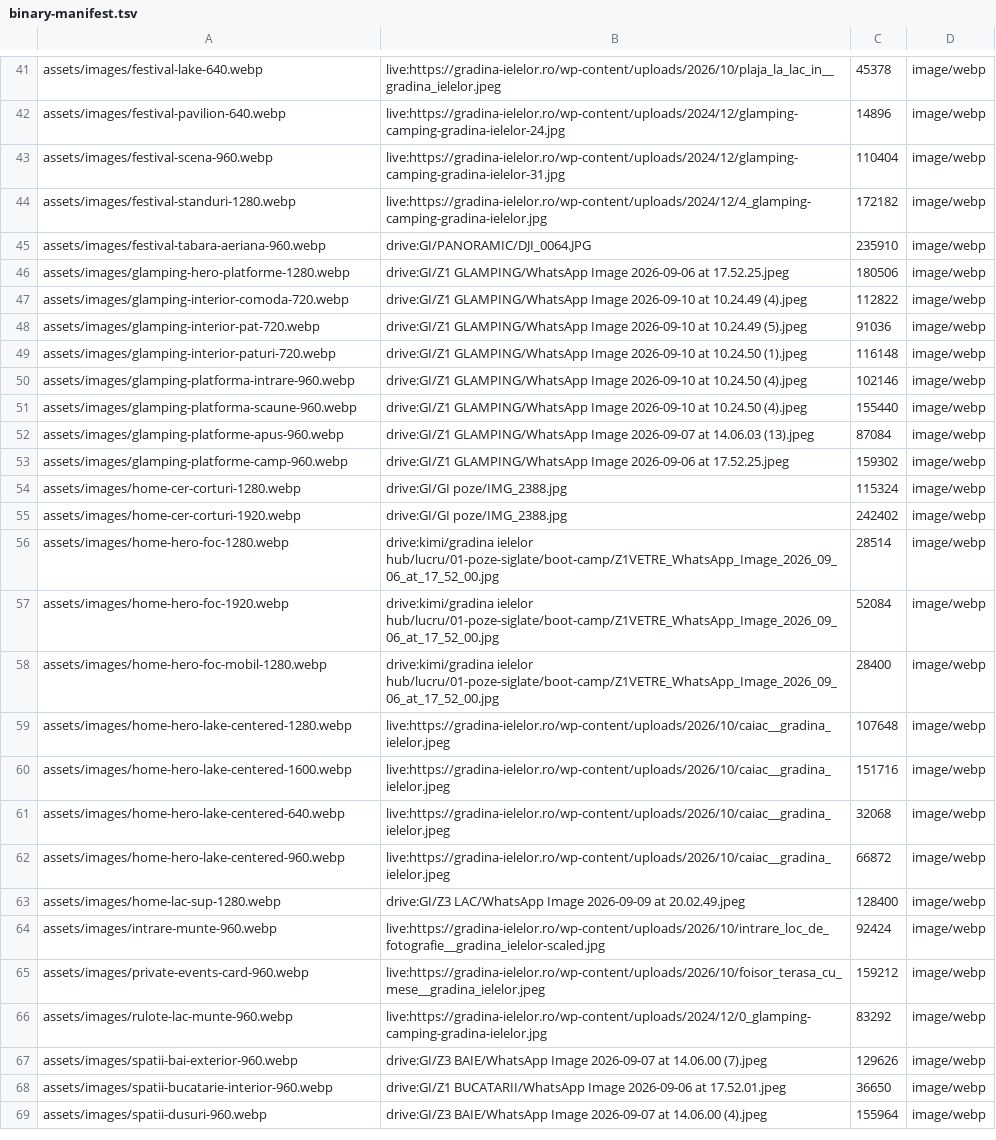
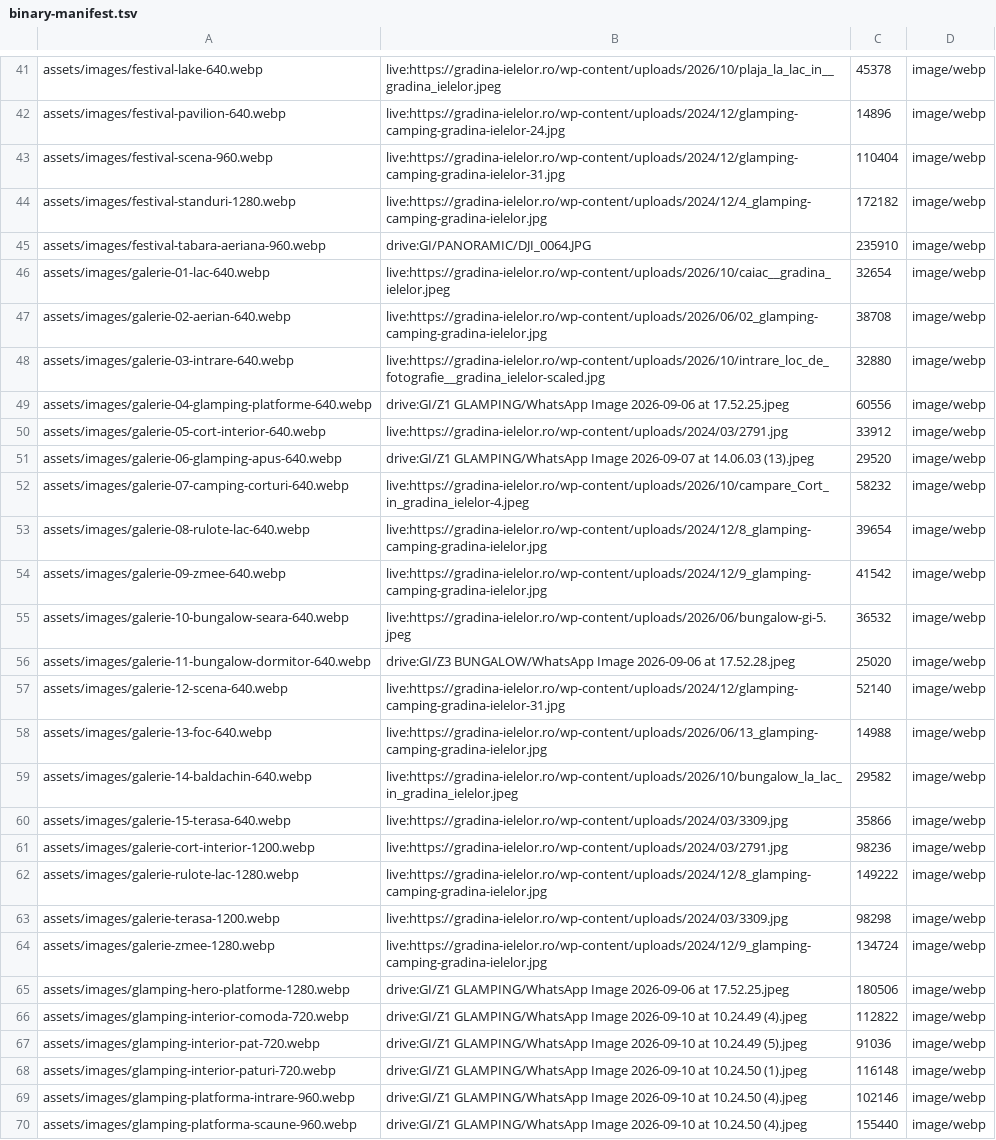
Before and after one commit to asociatiabioglamp-lang/gradina-ielelor-site, a TSV file: binary-manifest.tsv, drawn as a sheet; only a part is shown, gaps mark what is left out; the shorter side is filled out with more unchanged rows.

```diff
--- a/binary-manifest.tsv
+++ b/binary-manifest.tsv
@@ -45,2 +45,21 @@ assets/images/festival-standuri-1280.webp	live:https://gradina-ielelor.ro/wp-con
 assets/images/festival-tabara-aeriana-960.webp	drive:GI/PANORAMIC/DJI_0064.JPG	235910	image/webp
+assets/images/galerie-01-lac-640.webp	live:https://gradina-ielelor.ro/wp-content/uploads/2026/10/caiac__gradina_ielelor.jpeg	32654	image/webp
+assets/images/galerie-02-aerian-640.webp	live:https://gradina-ielelor.ro/wp-content/uploads/2026/06/02_glamping-camping-gradina-ielelor.jpg	38708	image/webp
+assets/images/galerie-03-intrare-640.webp	live:https://gradina-ielelor.ro/wp-content/uploads/2026/10/intrare_loc_de_fotografie__gradina_ielelor-scaled.jpg	32880	image/webp
+assets/images/galerie-04-glamping-platforme-640.webp	drive:GI/Z1 GLAMPING/WhatsApp Image 2026-09-06 at 17.52.25.jpeg	60556	image/webp
+assets/images/galerie-05-cort-interior-640.webp	live:https://gradina-ielelor.ro/wp-content/uploads/2024/03/2791.jpg	33912	image/webp
+assets/images/galerie-06-glamping-apus-640.webp	drive:GI/Z1 GLAMPING/WhatsApp Image 2026-09-07 at 14.06.03 (13).jpeg	29520	image/webp
+assets/images/galerie-07-camping-corturi-640.webp	live:https://gradina-ielelor.ro/wp-content/uploads/2026/10/campare_Cort_in_gradina_ielelor-4.jpeg	58232	image/webp
+assets/images/galerie-08-rulote-lac-640.webp	live:https://gradina-ielelor.ro/wp-content/uploads/2024/12/8_glamping-camping-gradina-ielelor.jpg	39654	image/webp
+assets/images/galerie-09-zmee-640.webp	live:https://gradina-ielelor.ro/wp-content/uploads/2024/12/9_glamping-camping-gradina-ielelor.jpg	41542	image/webp
+assets/images/galerie-10-bungalow-seara-640.webp	live:https://gradina-ielelor.ro/wp-content/uploads/2026/06/bungalow-gi-5.jpeg	36532	image/webp
+assets/images/galerie-11-bungalow-dormitor-640.webp	drive:GI/Z3 BUNGALOW/WhatsApp Image 2026-09-06 at 17.52.28.jpeg	25020	image/webp
+assets/images/galerie-12-scena-640.webp	live:https://gradina-ielelor.ro/wp-content/uploads/2024/12/glamping-camping-gradina-ielelor-31.jpg	52140	image/webp
+assets/images/galerie-13-foc-640.webp	live:https://gradina-ielelor.ro/wp-content/uploads/2026/06/13_glamping-camping-gradina-ielelor.jpg	14988	image/webp
+assets/images/galerie-14-baldachin-640.webp	live:https://gradina-ielelor.ro/wp-content/uploads/2026/10/bungalow_la_lac_in_gradina_ielelor.jpeg	29582	image/webp
+assets/images/galerie-15-terasa-640.webp	live:https://gradina-ielelor.ro/wp-content/uploads/2024/03/3309.jpg	35866	image/webp
+assets/images/galerie-cort-interior-1200.webp	live:https://gradina-ielelor.ro/wp-content/uploads/2024/03/2791.jpg	98236	image/webp
+assets/images/galerie-rulote-lac-1280.webp	live:https://gradina-ielelor.ro/wp-content/uploads/2024/12/8_glamping-camping-gradina-ielelor.jpg	149222	image/webp
+assets/images/galerie-terasa-1200.webp	live:https://gradina-ielelor.ro/wp-content/uploads/2024/03/3309.jpg	98298	image/webp
+assets/images/galerie-zmee-1280.webp	live:https://gradina-ielelor.ro/wp-content/uploads/2024/12/9_glamping-camping-gradina-ielelor.jpg	134724	image/webp
 assets/images/glamping-hero-platforme-1280.webp	drive:GI/Z1 GLAMPING/WhatsApp Image 2026-09-06 at 17.52.25.jpeg	180506	image/webp
```
Also changed, not shown: 37 other files.
